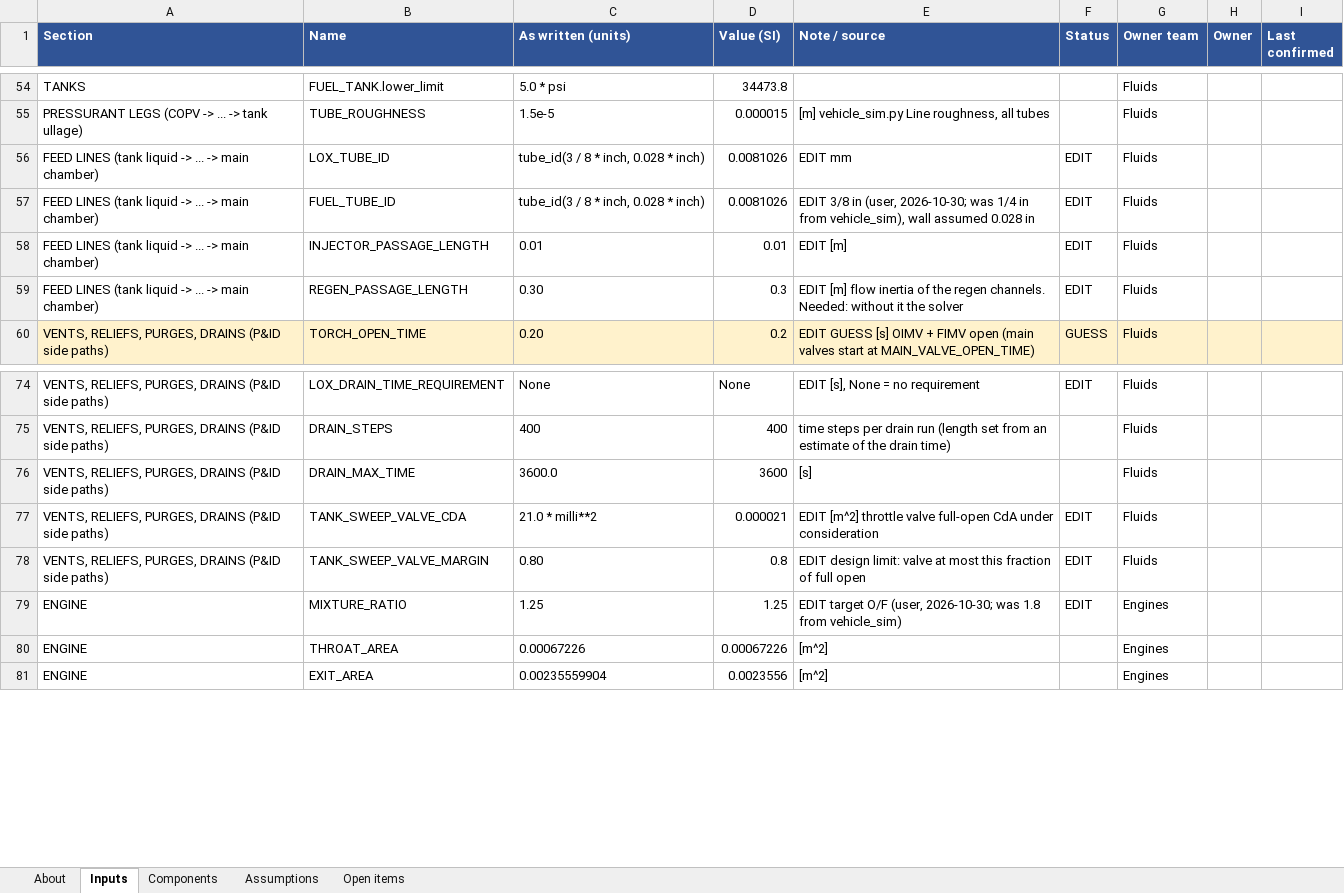
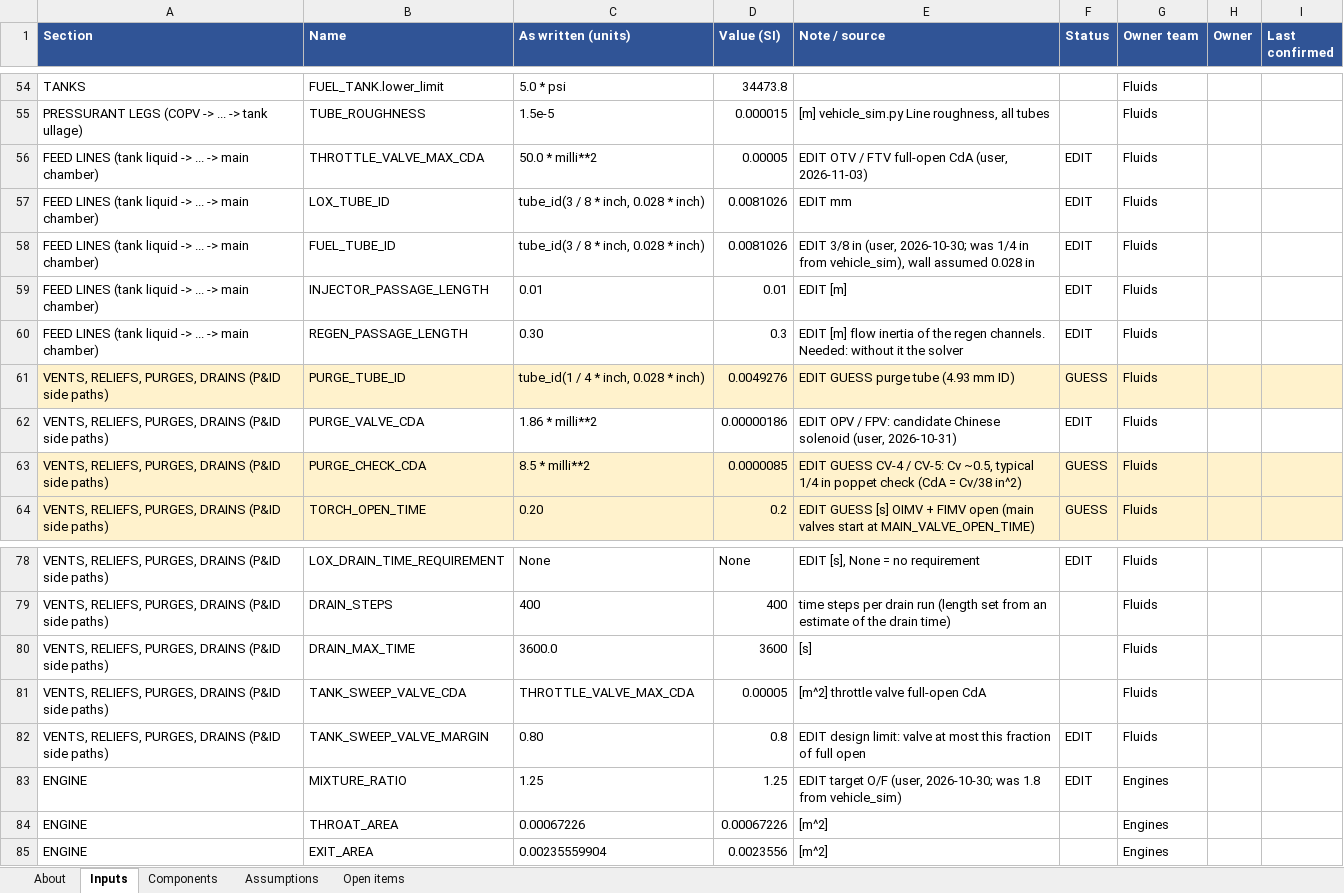
Before and after one commit to gt-space/hopper, an Excel workbook: sims/hopper_fullflow/Outputs/Hopper_Parameters.xlsx, sheet Inputs, drawn as a sheet; only a part is shown, gaps mark what is left out; values as stored, in another font and other column widths than the file's, no borders; addresses are those after the commit; the diff names each change by its address in the sheet, - before the commit and + after, or states it on an @@ line.

```diff
--- a/sims/hopper_fullflow/Outputs/Hopper_Parameters.xlsx (sheet Inputs)
+++ b/sims/hopper_fullflow/Outputs/Hopper_Parameters.xlsx (sheet Inputs)
+row 56: FEED LINES (tank liquid -> ... -> main chamber) | THROTTLE_VALVE_MAX_CDA | 50.0 * milli**2 | 0.00005 | EDIT OTV / FTV full-open CdA (user, 2026-11-03) | EDIT | Fluids
+row 61: VENTS, RELIEFS, PURGES, DRAINS (P&ID side paths) | PURGE_TUBE_ID | tube_id(1 / 4 * inch, 0.028 * inch) | 0.0049276 | EDIT GUESS purge tube (4.93 mm ID) | GUESS | Fluids
+row 62: VENTS, RELIEFS, PURGES, DRAINS (P&ID side paths) | PURGE_VALVE_CDA | 1.86 * milli**2 | 0.00000186 | EDIT OPV / FPV: candidate Chinese solenoid (user, 2026-10-31) | EDIT | Fluids
+row 63: VENTS, RELIEFS, PURGES, DRAINS (P&ID side paths) | PURGE_CHECK_CDA | 8.5 * milli**2 | 0.0000085 | EDIT GUESS CV-4 / CV-5: Cv ~0.5, typical 1/4 in poppet check (CdA = Cv/38 in^2) | GUESS | Fluids
-C81 (As written (units)): 21.0 * milli**2
+C81 (As written (units)): THROTTLE_VALVE_MAX_CDA
-D81 (Value (SI)): 0.000021
+D81 (Value (SI)): 0.00005
-E81 (Note / source): EDIT [m^2] throttle valve full-open CdA under consideration
+E81 (Note / source): [m^2] throttle valve full-open CdA
-F81 (Status): EDIT
+F81 (Status): (empty)
```
Also changed, not shown: sheet Components, sheet Open items, sheet Assumptions, sheet About, 6 other files.
